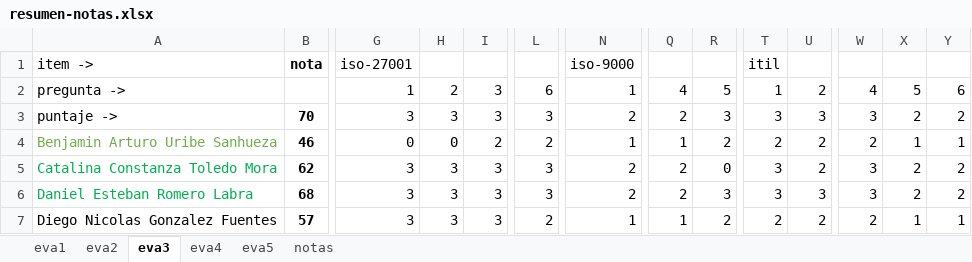
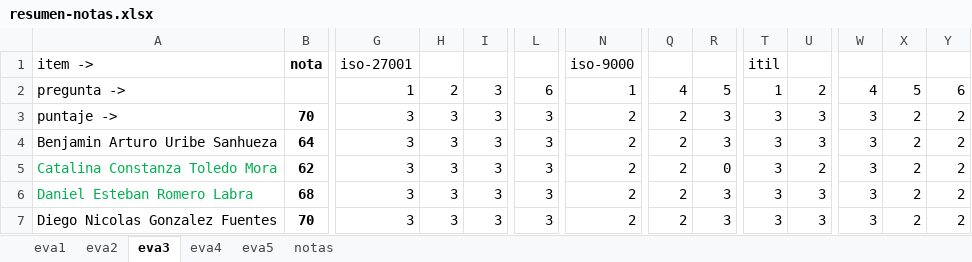
Before and after one commit to cdvelop/secure-programming, an Excel workbook: resumen-notas.xlsx, sheet eva3, drawn as a sheet; only a part is shown, gaps mark what is left out; values as stored, in another font and other column widths than the file's, no borders; charts and pictures not drawn; the diff covers the shown part only; the diff names each change by its address in the sheet, - before the commit and + after, or states it on an @@ line.

```diff
--- a/resumen-notas.xlsx (sheet eva3)
+++ b/resumen-notas.xlsx (sheet eva3)
-A4 text colour: #70AD47
+A4 text colour: black
-B4: 46
+B4: 64
-G4: 0
+G4: 3
-H4: 0
+H4: 3
-I4: 2
+I4: 3
-L4: 2
+L4: 3
-N4: 1
+N4: 2
-Q4: 1
+Q4: 2
-R4: 2
+R4: 3
-T4: 2
+T4: 3
-U4: 2
+U4: 3
-W4: 2
+W4: 3
-X4: 1
+X4: 2
-Y4: 1
+Y4: 2
-B7: 57
+B7: 70
-L7: 2
+L7: 3
-N7: 1
+N7: 2
-Q7: 1
+Q7: 2
-R7: 2
+R7: 3
-T7: 2
+T7: 3
-U7: 2
+U7: 3
-W7: 2
+W7: 3
-X7: 1
+X7: 2
-Y7: 1
+Y7: 2
```
Also changed, not shown: 1 added row, 1 removed row and 56 edited cells elsewhere in this sheet, sheet eva4, sheet eva2, sheet eva5, sheet notas.
